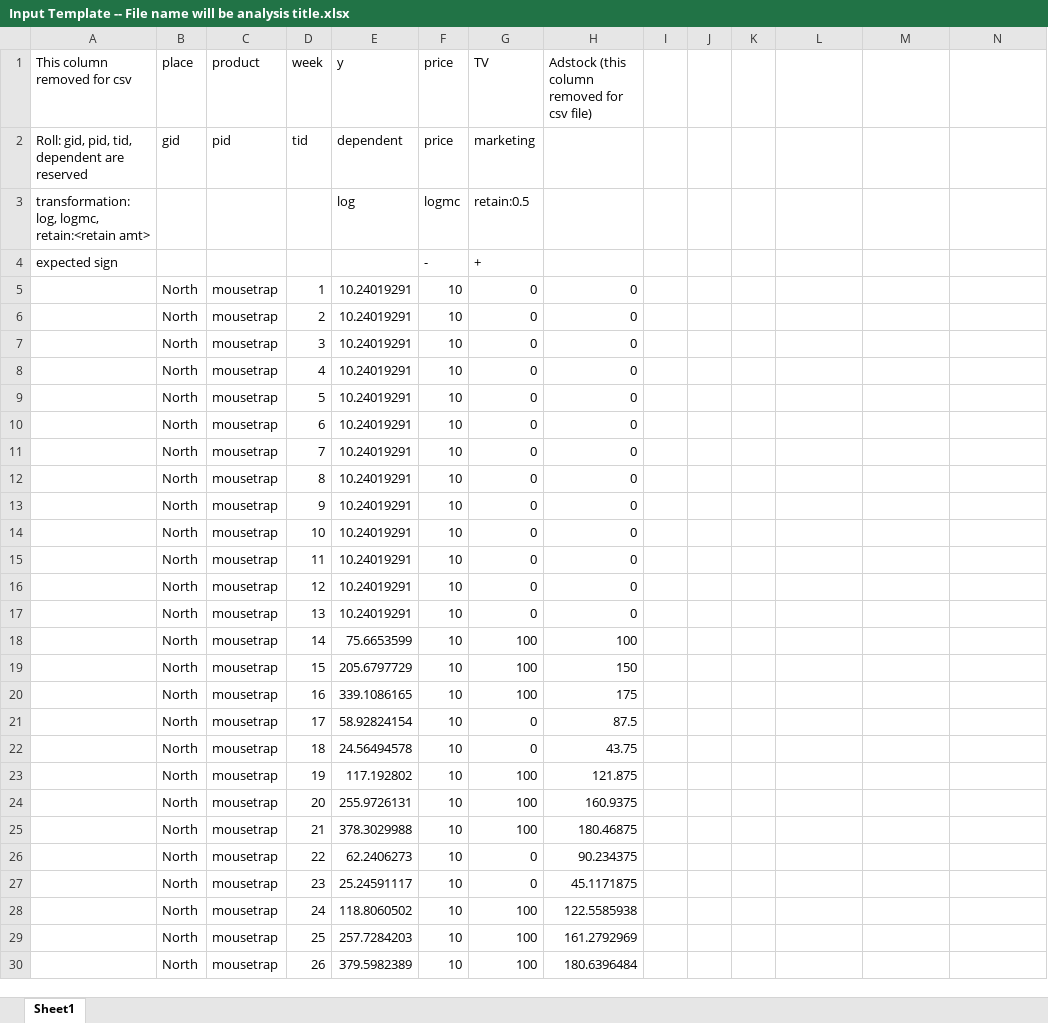
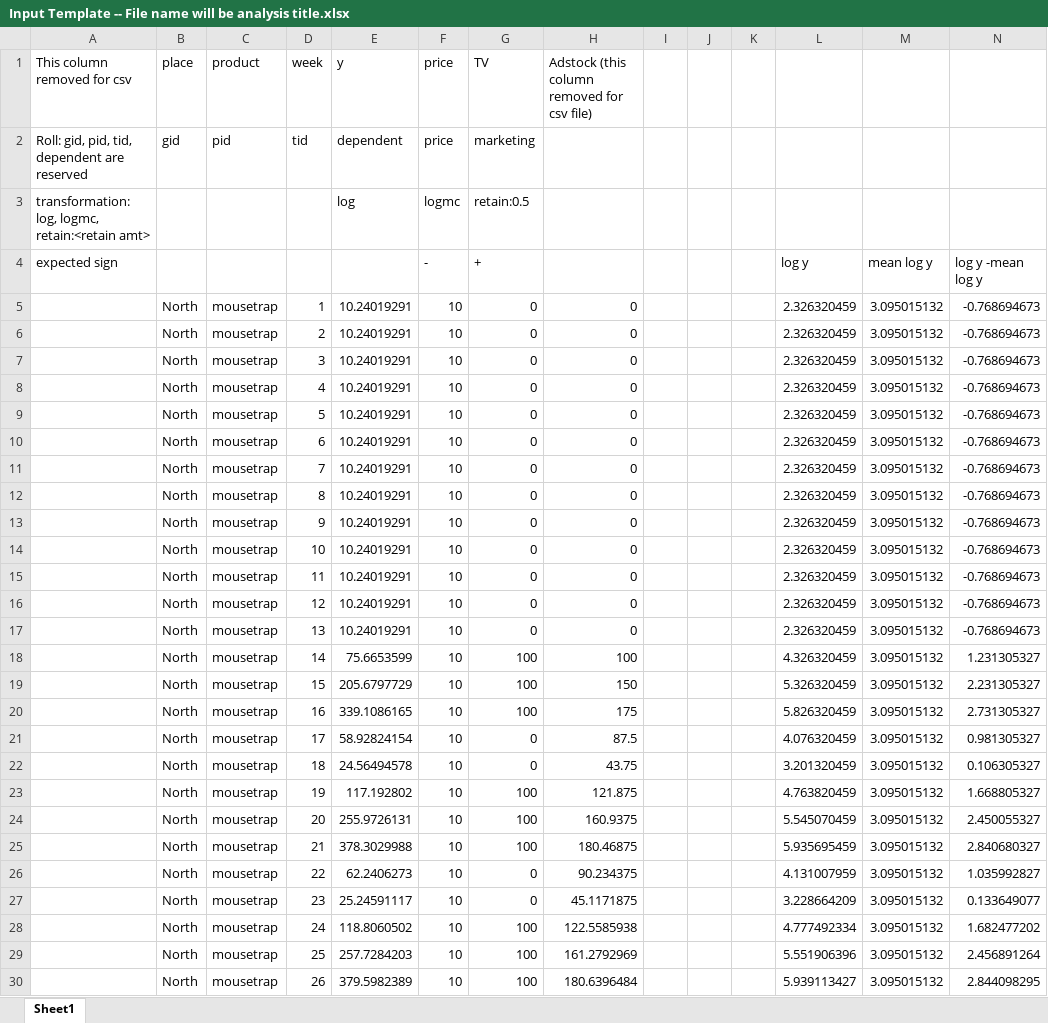
Before and after one commit to lorenze3/mktimp, an Excel workbook: static/downloads/Input Template -- File name will be analysis title.xlsx, sheet Sheet1, drawn as a sheet; only a part is shown; values as stored, in another font and other column widths than the file's, no borders; the diff covers the shown part only; the diff names each change by its address in the sheet, - before the commit and + after, or states it on an @@ line.

```diff
--- a/static/downloads/Input Template -- File name will be analysis title.xlsx (sheet Sheet1)
+++ b/static/downloads/Input Template -- File name will be analysis title.xlsx (sheet Sheet1)
-L4: (empty)
+L4: log y
-M4: (empty)
+M4: mean log y
-N4: (empty)
+N4: log y -mean log y
-L5:L17: (empty)
+L5:L17: 2.326320459
-M5:M30: (empty)
+M5:M30: 3.095015132
-N5:N17: (empty)
+N5:N17: -0.768694673
-L18: (empty)
+L18: 4.326320459
-N18: (empty)
+N18: 1.231305327
-L19: (empty)
+L19: 5.326320459
-N19: (empty)
+N19: 2.231305327
-L20: (empty)
+L20: 5.826320459
-N20: (empty)
+N20: 2.731305327
-L21: (empty)
+L21: 4.076320459
-N21: (empty)
+N21: 0.981305327
-L22: (empty)
+L22: 3.201320459
-N22: (empty)
+N22: 0.106305327
-L23: (empty)
+L23: 4.763820459
-N23: (empty)
+N23: 1.668805327
-L24: (empty)
+L24: 5.545070459
-N24: (empty)
+N24: 2.450055327
-L25: (empty)
+L25: 5.935695459
-N25: (empty)
+N25: 2.840680327
-L26: (empty)
+L26: 4.131007959
-N26: (empty)
+N26: 1.035992827
-L27: (empty)
+L27: 3.228664209
-N27: (empty)
+N27: 0.133649077
-L28: (empty)
+L28: 4.777492334
-N28: (empty)
+N28: 1.682477202
-L29: (empty)
+L29: 5.551906396
-N29: (empty)
+N29: 2.456891264
-L30: (empty)
+L30: 5.939113427
-N30: (empty)
+N30: 2.844098295
```
Also changed, not shown: 546 edited cells elsewhere in this sheet, 2 other files.
